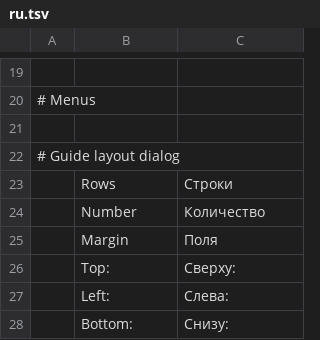
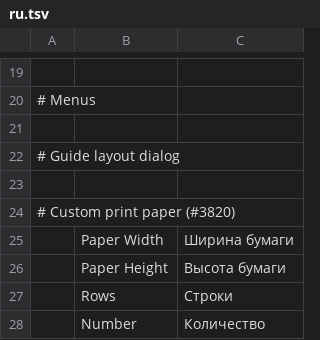
Before and after one commit to salim-studio/photosweet, a TSV file: crates/ui-egui/src/i18n/ru.tsv, drawn as a sheet; only a part is shown, gaps mark what is left out; the shorter side is filled out with more unchanged rows; the diff names each change by its address in the sheet, - before the commit and + after, or states it on an @@ line.

```diff
--- a/crates/ui-egui/src/i18n/ru.tsv
+++ b/crates/ui-egui/src/i18n/ru.tsv
+row 23: (empty)
+row 24: # Custom print paper (#3820)
+row 25:  | Paper Width | Ширина бумаги
+row 26:  | Paper Height | Высота бумаги
```
Also changed, not shown: crates/ui-egui/src/i18n/el.tsv, crates/ui-egui/src/i18n/hu.tsv, 18 other files.
